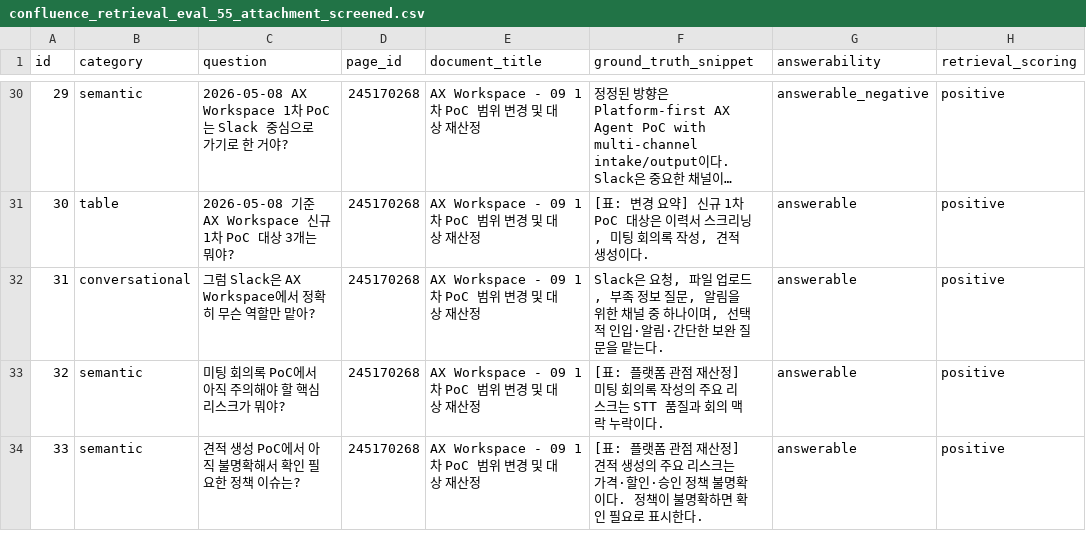
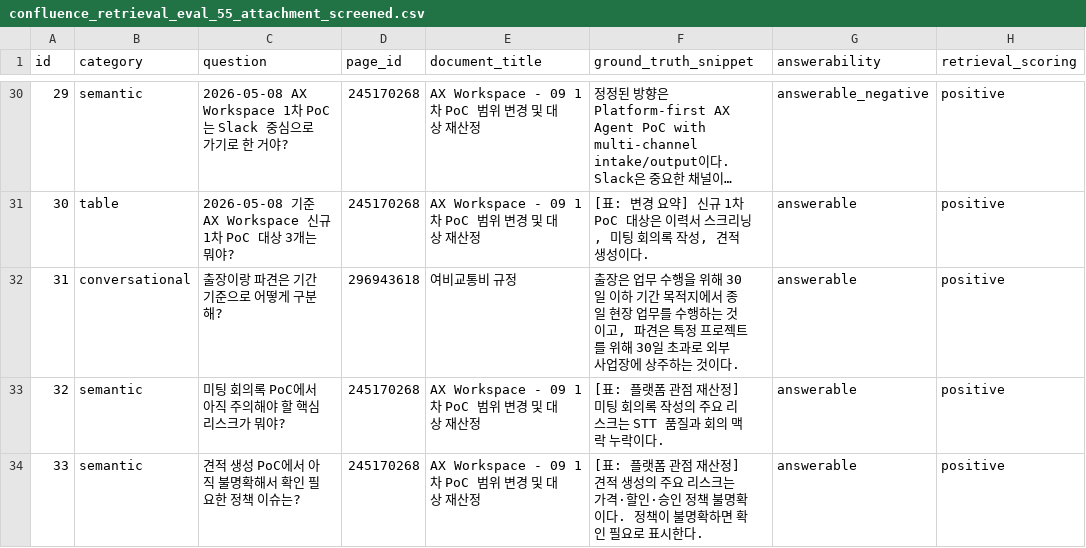
Before and after one commit to Yiji-1015/confluence-kg-chatbot, a CSV file: confluence_retrieval_eval_55_attachment_screened.csv, drawn as a sheet; only a part is shown, gaps mark what is left out; long unchanged cells end in …; the diff covers the shown part only.

```diff
--- a/confluence_retrieval_eval_55_attachment_screened.csv
+++ b/confluence_retrieval_eval_55_attachment_screened.csv
@@ -32 +32 @@
-31,conversational,그럼 Slack은 AX Workspace에서 정확히 무슨 역할만 맡아?,245170268,AX Workspace - 09 1차 PoC 범위 변경 및 대상 재산정,"Slack은 요청, 파일 업로드, 부족 정보 질문, 알림을 위한 채널 중 하나이며, 선택적 인입·알림·간단한 보완 질문을 맡는다.",answerable,positive
+"31","conversational","출장이랑 파견은 기간 기준으로 어떻게 구분해?","296943618","여비교통비 규정","출장은 업무 수행을 위해 30일 이하 기간 목적지에서 종일 현장 업무를 수행하는 것이고, 파견은 특정 프로젝트를 위해 30일 초과로 외부 사업장에 상주하는 것이다.","answerable","positive"
```
Also changed, not shown: 46 edited cells elsewhere in this file, 1 other file.
